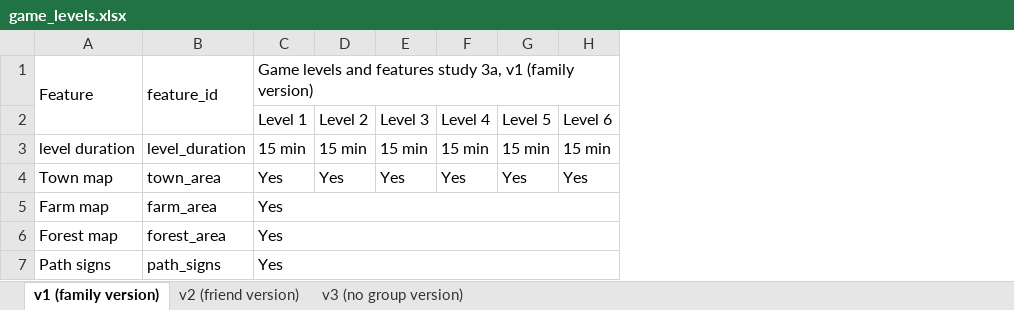
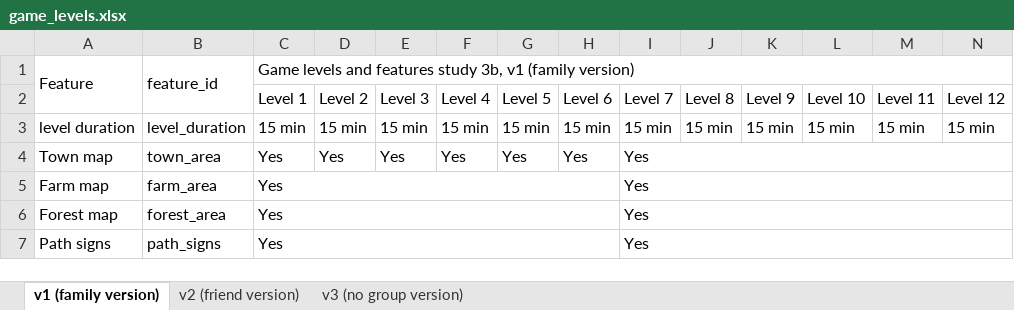
Before and after one commit to sloukit/pydew-valley-uzh-second-study, an Excel workbook: tools/game_levels.xlsx, sheet v1 (family version), drawn as a sheet; only a part is shown; values as stored, in another font and other column widths than the file's, no cell formats; charts and pictures not drawn; the diff covers the shown part only; the diff names each change by its address in the sheet, - before the commit and + after, or states it on an @@ line.

Commit message:
Updated game levels excel sheet

```diff
--- a/tools/game_levels.xlsx (sheet v1 (family version))
+++ b/tools/game_levels.xlsx (sheet v1 (family version))
+column I, rows 2-7: Level 7 | 15 min | Yes | Yes | Yes | Yes
+column J, rows 2-3: Level 8 | 15 min
+column K, rows 2-3: Level 9 | 15 min
+column L, rows 2-3: Level 10 | 15 min
+column M, rows 2-3: Level 11 | 15 min
+column N, rows 2-3: Level 12 | 15 min
-C1: …features study 3a, v1 (family…
+C1: …features study 3b, v1 (family…
```
Also changed, not shown: 5 added rows, 1 removed row and 1 edited cell elsewhere in this sheet, sheet v2 (friend version), sheet v3 (no group version), cell formats, 2 other files.
